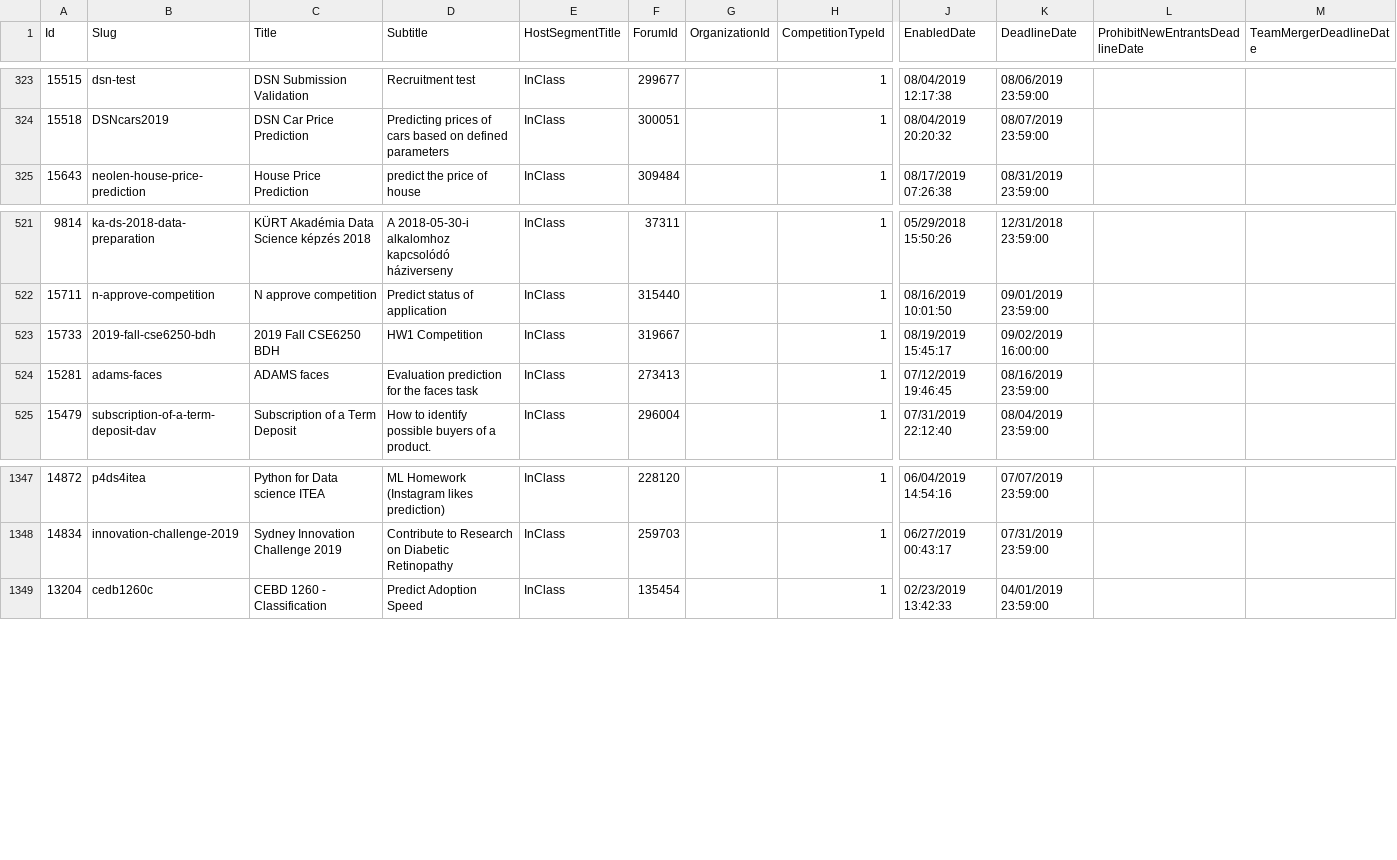
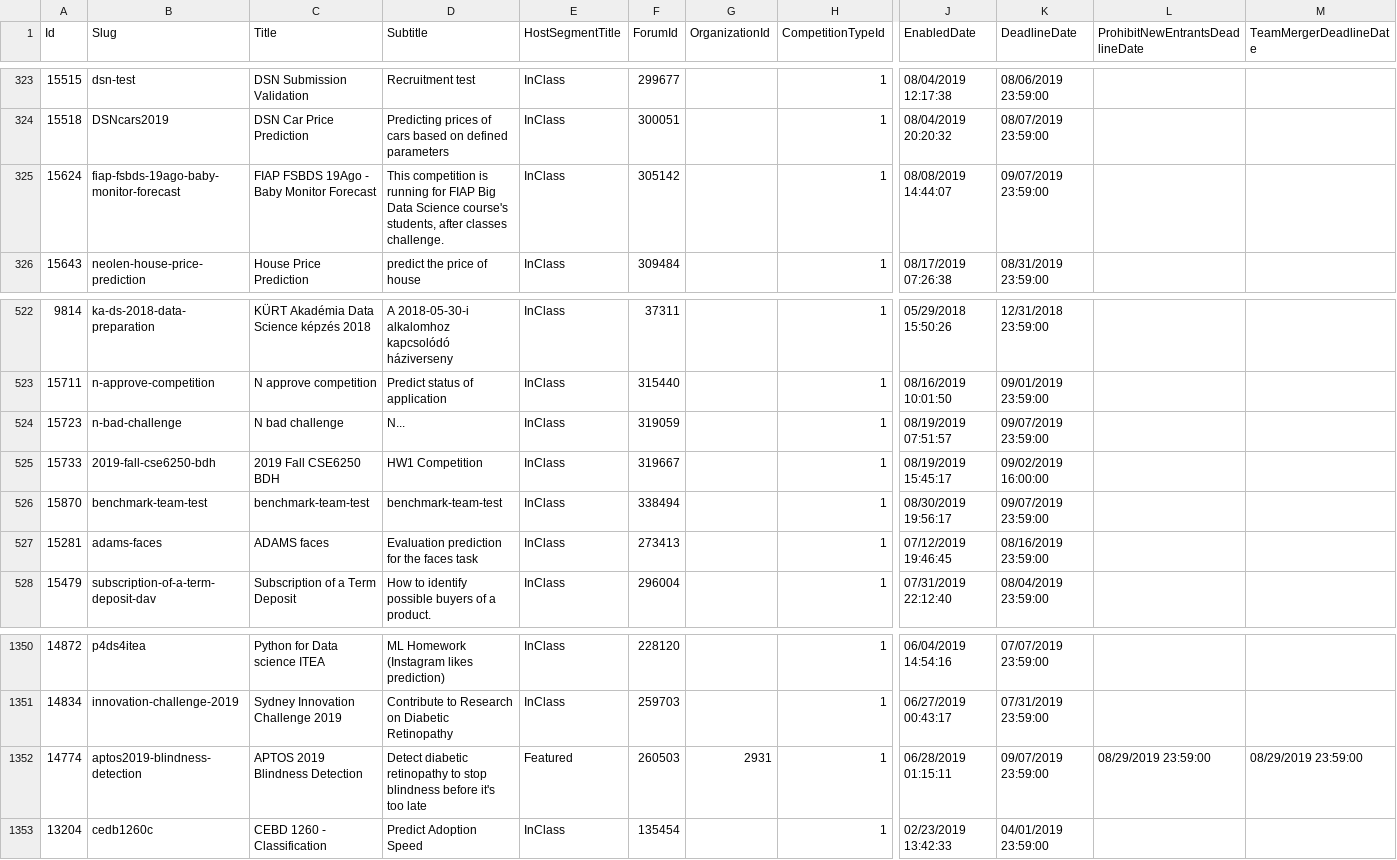
Before and after one commit to Greenwind1/shakeshakeshake, a CSV file: teams/Competitions.csv, drawn as a sheet; only a part is shown, gaps mark what is left out; rows hold the shown columns only; the diff names each change by its address in the sheet, - before the commit and + after, or states it on an @@ line.

```diff
--- a/teams/Competitions.csv
+++ b/teams/Competitions.csv
+row 325: 15624 | fiap-fsbds-19ago-baby-monitor-forecast | FIAP FSBDS 19Ago - Baby Monitor Forecast | This competition is running for FIAP Big Data Science course's students, after classes challenge. | InClass | 305142 |  | 1 | 08/08/2019 14:44:07 | 09/07/2019 23:59:00
+row 524: 15723 | n-bad-challenge | N bad challenge | N... | InClass | 319059 |  | 1 | 08/19/2019 07:51:57 | 09/07/2019 23:59:00
+row 526: 15870 | benchmark-team-test | benchmark-team-test | benchmark-team-test | InClass | 338494 |  | 1 | 08/30/2019 19:56:17 | 09/07/2019 23:59:00
+row 1352: 14774 | aptos2019-blindness-detection | APTOS 2019 Blindness Detection | Detect diabetic retinopathy to stop blindness before it's too late | Featured | 260503 | 2931 | 1 | 06/28/2019 01:15:11 | 09/07/2019 23:59:00 | 08/29/2019 23:59:00 | 08/29/2019 23:59:00
```
Also changed, not shown: shakeshake.csv, 2 other files.
